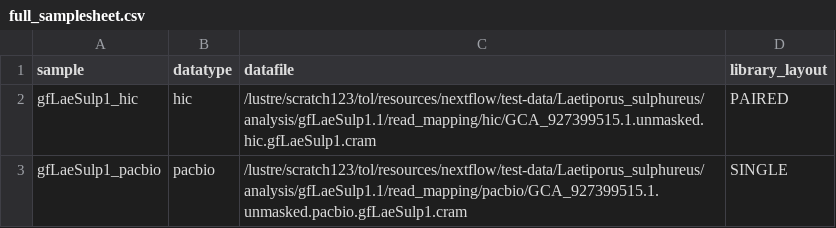
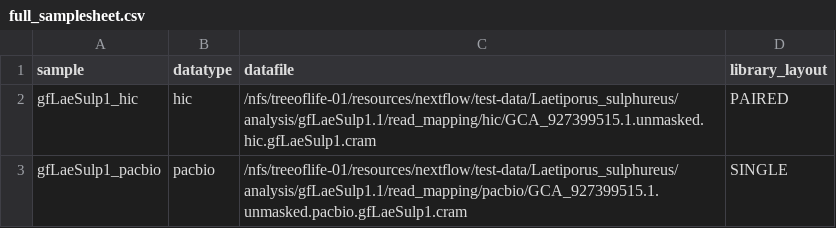
Before and after one commit to sanger-tol/blobtoolkit, a CSV file: assets/test_full/full_samplesheet.csv, drawn as a sheet.

Commit message:
Test data have moved off /lustre/scratch123

```diff
--- a/assets/test_full/full_samplesheet.csv
+++ b/assets/test_full/full_samplesheet.csv
@@ -1,3 +1,3 @@
 sample,datatype,datafile,library_layout
-gfLaeSulp1_hic,hic,/lustre/scratch123/tol/resources/nextflow/test-data/Laetiporus_sulphureus/analysis/gfLaeSulp1.1/read_mapping/hic/GCA_927399515.1.unmasked.hic.gfLaeSulp1.cram,PAIRED
-gfLaeSulp1_pacbio,pacbio,/lustre/scratch123/tol/resources/nextflow/test-data/Laetiporus_sulphureus/analysis/gfLaeSulp1.1/read_mapping/pacbio/GCA_927399515.1.unmasked.pacbio.gfLaeSulp1.cram,SINGLE
+gfLaeSulp1_hic,hic,/nfs/treeoflife-01/resources/nextflow/test-data/Laetiporus_sulphureus/analysis/gfLaeSulp1.1/read_mapping/hic/GCA_927399515.1.unmasked.hic.gfLaeSulp1.cram,PAIRED
+gfLaeSulp1_pacbio,pacbio,/nfs/treeoflife-01/resources/nextflow/test-data/Laetiporus_sulphureus/analysis/gfLaeSulp1.1/read_mapping/pacbio/GCA_927399515.1.unmasked.pacbio.gfLaeSulp1.cram,SINGLE
```
Also changed, not shown: 3 other files.
